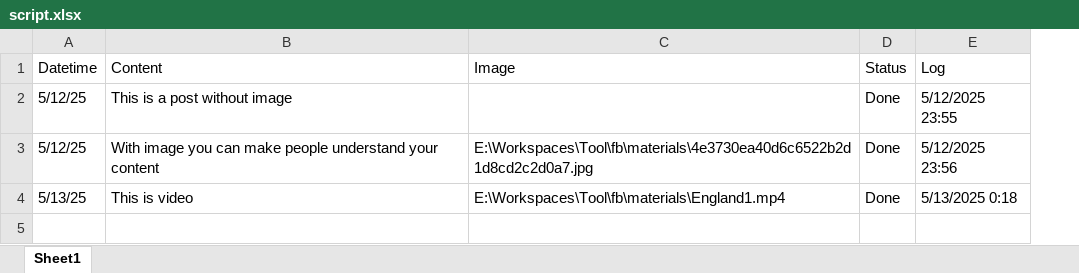
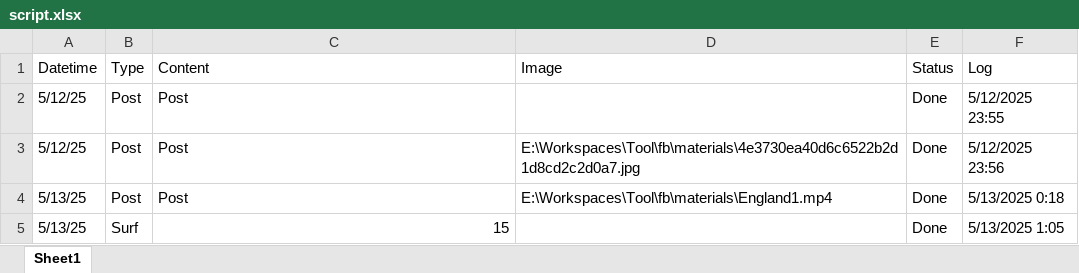
Before and after one commit to Vanhle/facebook_alive, an Excel workbook: materials/script.xlsx, sheet Sheet1, drawn as a sheet; values as stored, in another font and other column widths than the file's, no borders; addresses are those after the commit; the diff names each change by its address in the sheet, - before the commit and + after, or states it on an @@ line.

Commit message:
Surf function

```diff
--- a/materials/script.xlsx (sheet Sheet1)
+++ b/materials/script.xlsx (sheet Sheet1)
+column B (Type), rows 2-4: all Post
-C2 (Content): This is a post without image
+C2 (Content): Post
-C3 (Content): With image you can make people understand your content
+C3 (Content): Post
-C4 (Content): This is video
+C4 (Content): Post
+row 5: 5/13/25 | Surf | 15 |  | Done | 5/13/2025 1:05
```
Also changed, not shown: 1 other file.
